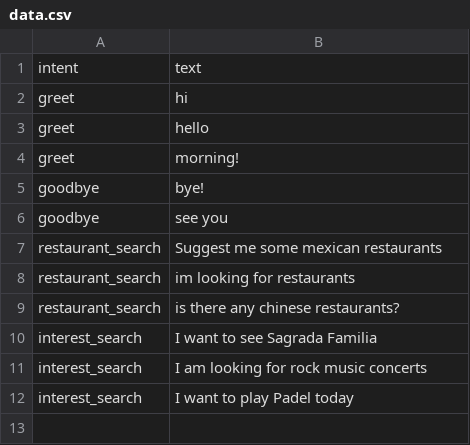
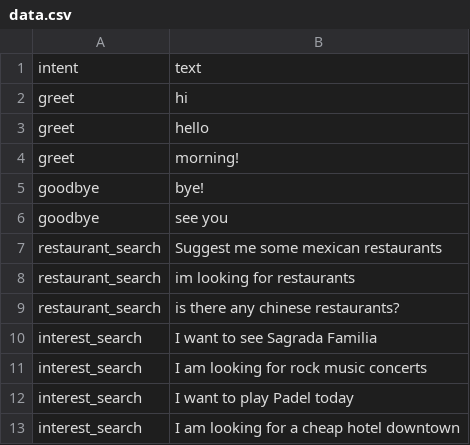
Before and after one commit to iggyrrieta/NLI_Project, a CSV file: data/data.csv, drawn as a sheet.

Commit message:
Create ct_interest_test branch with modifications about that, create new installation file, stopwords doc, modify dm

```diff
--- a/data/data.csv
+++ b/data/data.csv
@@ -12 +12,2 @@ interest_search,I am looking for rock music concerts
 interest_search,I want to play Padel today
+interest_search,I am looking for a cheap hotel downtown
```
Also changed, not shown: 10 other files.
